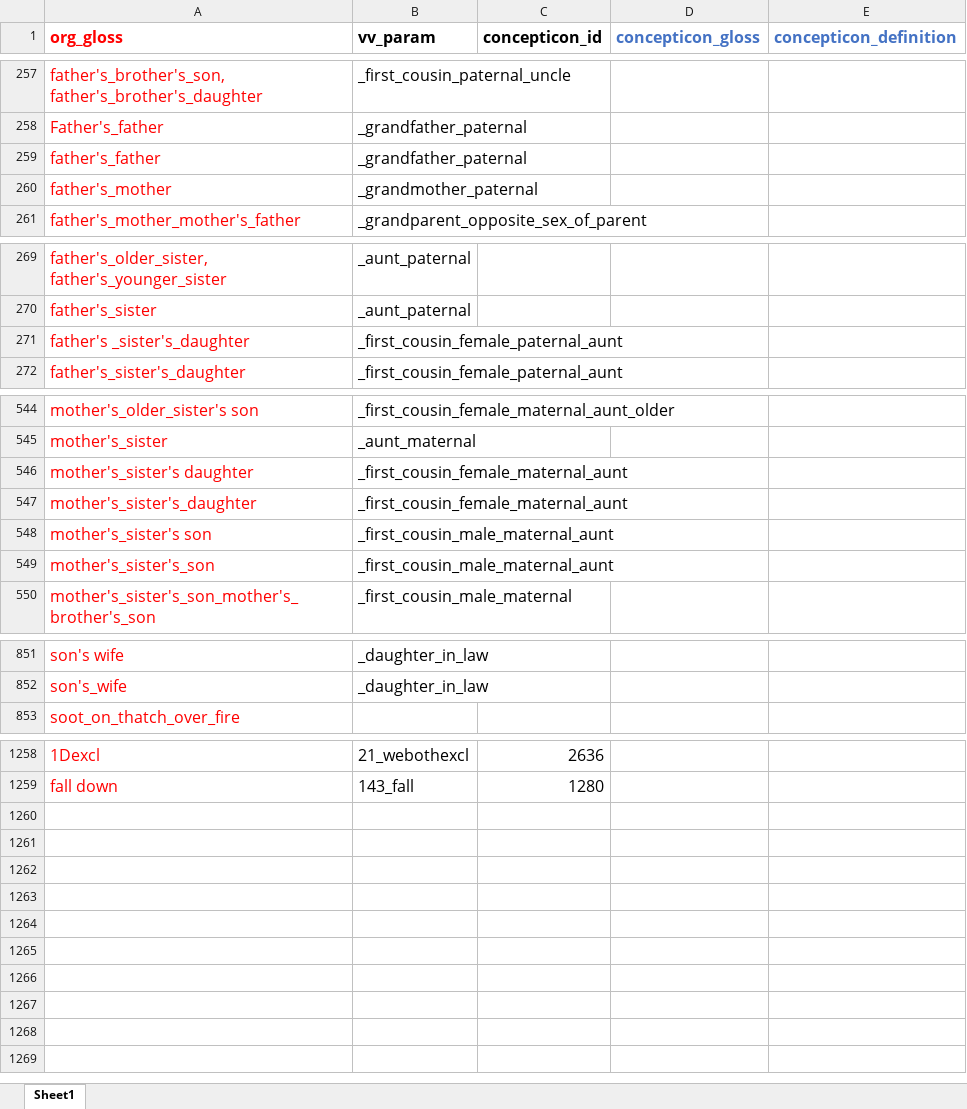
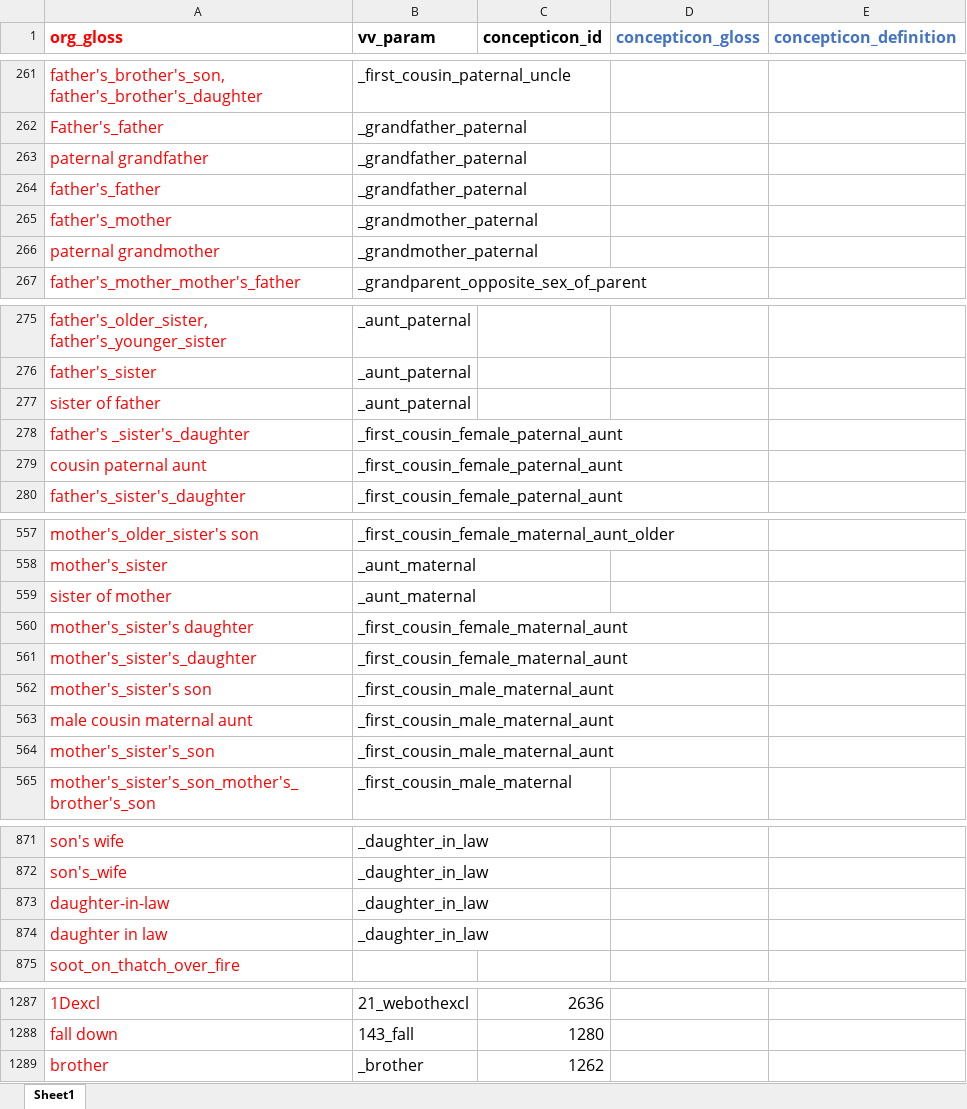
Before and after one commit to lexibank/vanuatuvoices, an Excel workbook: raw/concept_mapping.xlsx, sheet Sheet1, drawn as a sheet; only a part is shown, gaps mark what is left out; values as stored, in another font and other column widths than the file's, no borders; the diff covers the shown part only; the diff names each change by its address in the sheet, - before the commit and + after, or states it on an @@ line.

```diff
--- a/raw/concept_mapping.xlsx (sheet Sheet1)
+++ b/raw/concept_mapping.xlsx (sheet Sheet1)
+row 263: paternal grandfather | _grandfather_paternal
+row 266: paternal grandmother | _grandmother_paternal
+row 277: sister of father | _aunt_paternal
+row 279: cousin paternal aunt | _first_cousin_female_paternal_aunt
+row 559: sister of mother | _aunt_maternal
+row 563: male cousin maternal aunt | _first_cousin_male_maternal_aunt
+row 873: daughter-in-law | _daughter_in_law
+row 874: daughter in law | _daughter_in_law
+row 1289: brother | _brother | 1262
```
Also changed, not shown: 21 added rows and 1 edited cell elsewhere in this sheet, raw/data/Nakanamangasesake/Sesake.xlsx, 11 other files.
